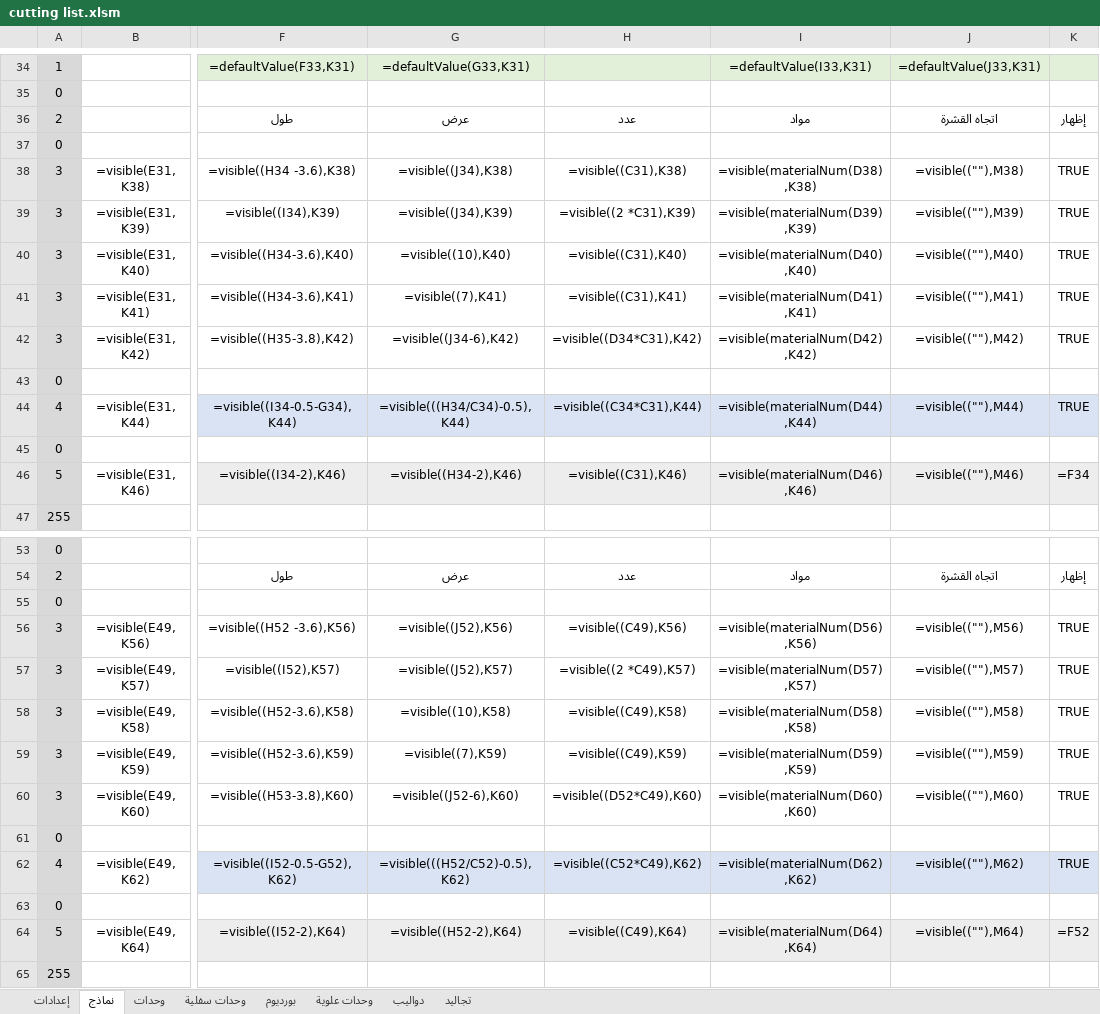
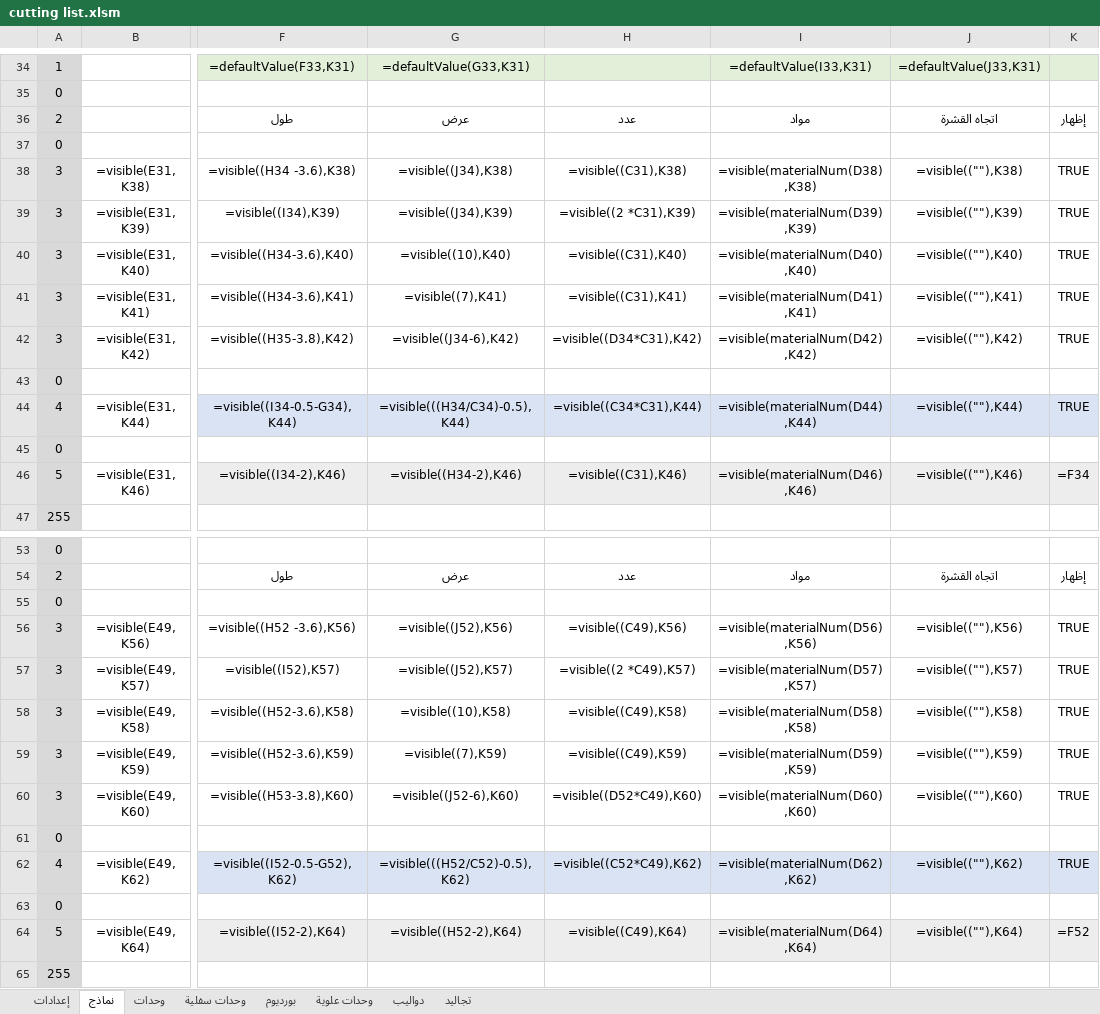
Before and after one commit to ahmed-elbehairy7/dwedar-cutting-list, an Excel workbook: cutting list.xlsm, sheet نماذج, drawn as a sheet; only a part is shown, gaps mark what is left out; values as stored, in another font and other column widths than the file's, no borders; formulas are shown in place of their values; charts and pictures not drawn; the diff names each change by its address in the sheet, - before the commit and + after, or states it on an @@ line.

Commit message:
bugfix

```diff
--- a/cutting list.xlsm (sheet نماذج)
+++ b/cutting list.xlsm (sheet نماذج)
-J38: =visible((""),M38)
+J38: =visible((""),K38)
-J39: =visible((""),M39)
+J39: =visible((""),K39)
-J40: =visible((""),M40)
+J40: =visible((""),K40)
-J41: =visible((""),M41)
+J41: =visible((""),K41)
-J42: =visible((""),M42)
+J42: =visible((""),K42)
-J44: =visible((""),M44)
+J44: =visible((""),K44)
-J46: =visible((""),M46)
+J46: =visible((""),K46)
-J56: =visible((""),M56)
+J56: =visible((""),K56)
-J57: =visible((""),M57)
+J57: =visible((""),K57)
-J58: =visible((""),M58)
+J58: =visible((""),K58)
-J59: =visible((""),M59)
+J59: =visible((""),K59)
-J60: =visible((""),M60)
+J60: =visible((""),K60)
-J62: =visible((""),M62)
+J62: =visible((""),K62)
-J64: =visible((""),M64)
+J64: =visible((""),K64)
```
Also changed, not shown: charts or pictures.
